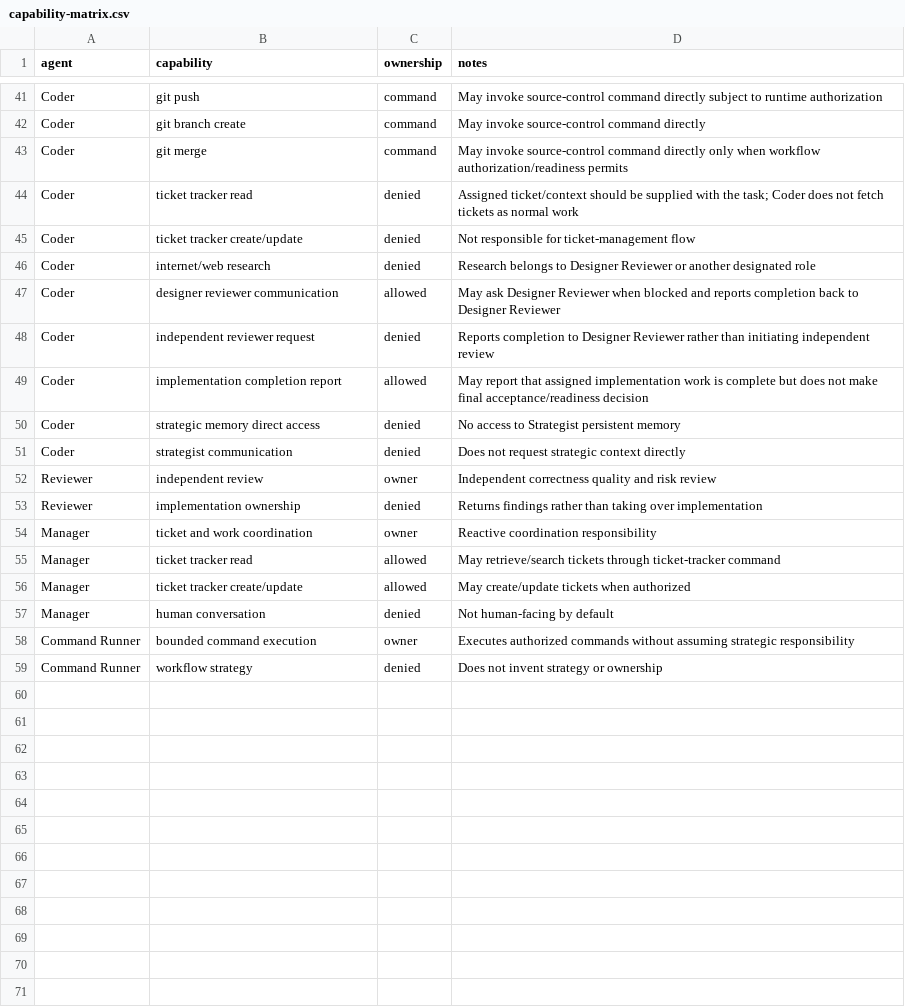
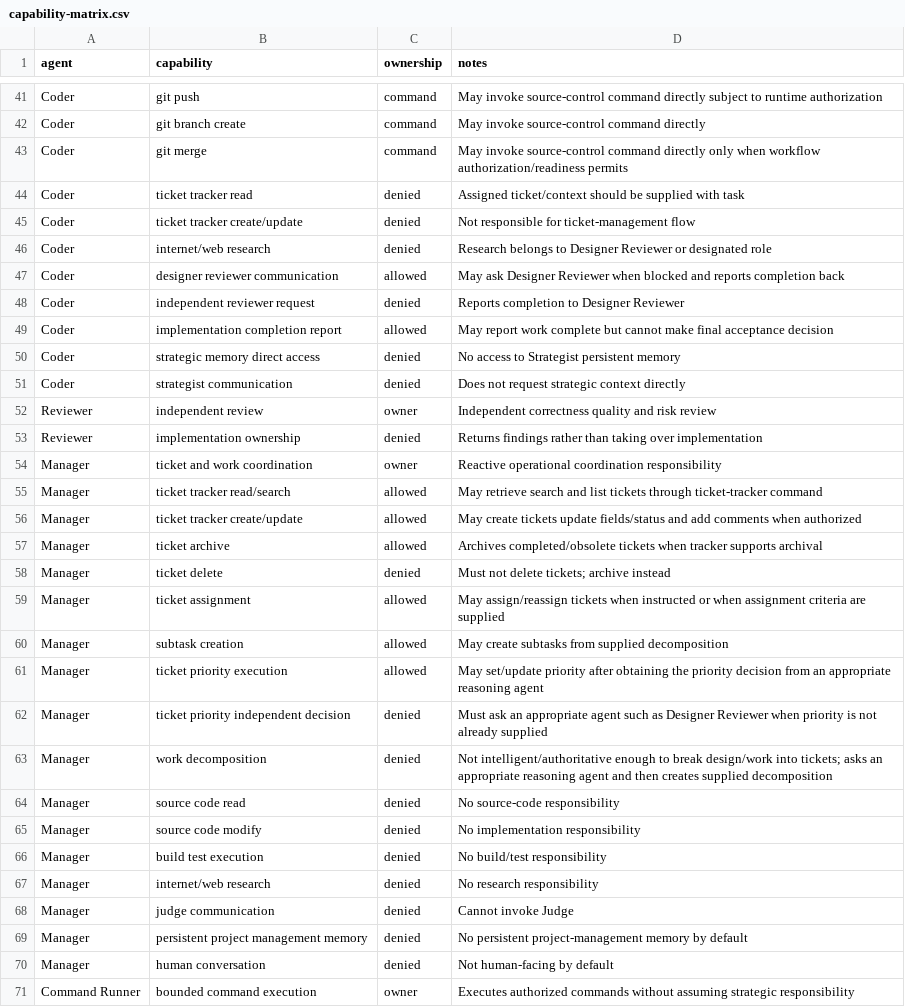
Before and after one commit to starodubtsevconsulting/ai-workflows, a CSV file: software-development/team/capability-matrix.csv, drawn as a sheet; only a part is shown, gaps mark what is left out; the shorter side is filled out with more unchanged rows; the diff covers the shown part only.

Commit message:
Define Manager ticket coordination boundaries

```diff
--- a/software-development/team/capability-matrix.csv
+++ b/software-development/team/capability-matrix.csv
@@ -43,8 +43,8 @@ Coder,git branch create,command,May invoke source-control command directly
 Coder,git merge,command,May invoke source-control command directly only when workflow authorization/readiness permits
-Coder,ticket tracker read,denied,Assigned ticket/context should be supplied with the task; Coder does not fetch tickets as normal work
+Coder,ticket tracker read,denied,Assigned ticket/context should be supplied with task
 Coder,ticket tracker create/update,denied,Not responsible for ticket-management flow
-Coder,internet/web research,denied,Research belongs to Designer Reviewer or another designated role
-Coder,designer reviewer communication,allowed,May ask Designer Reviewer when blocked and reports completion back to Designer Reviewer
-Coder,independent reviewer request,denied,Reports completion to Designer Reviewer rather than initiating independent review
-Coder,implementation completion report,allowed,May report that assigned implementation work is complete but does not make final acceptance/readiness decision
+Coder,internet/web research,denied,Research belongs to Designer Reviewer or designated role
+Coder,designer reviewer communication,allowed,May ask Designer Reviewer when blocked and reports completion back
+Coder,independent reviewer request,denied,Reports completion to Designer Reviewer
+Coder,implementation completion report,allowed,May report work complete but cannot make final acceptance decision
 Coder,strategic memory direct access,denied,No access to Strategist persistent memory
@@ -53,5 +53,18 @@ Reviewer,independent review,owner,Independent correctness quality and risk revie
 Reviewer,implementation ownership,denied,Returns findings rather than taking over implementation
-Manager,ticket and work coordination,owner,Reactive coordination responsibility
-Manager,ticket tracker read,allowed,May retrieve/search tickets through ticket-tracker command
-Manager,ticket tracker create/update,allowed,May create/update tickets when authorized
+Manager,ticket and work coordination,owner,Reactive operational coordination responsibility
+Manager,ticket tracker read/search,allowed,May retrieve search and list tickets through ticket-tracker command
+Manager,ticket tracker create/update,allowed,May create tickets update fields/status and add comments when authorized
+Manager,ticket archive,allowed,Archives completed/obsolete tickets when tracker supports archival
+Manager,ticket delete,denied,Must not delete tickets; archive instead
+Manager,ticket assignment,allowed,May assign/reassign tickets when instructed or when assignment criteria are supplied
+Manager,subtask creation,allowed,May create subtasks from supplied decomposition
+Manager,ticket priority execution,allowed,May set/update priority after obtaining the priority decision from an appropriate reasoning agent
+Manager,ticket priority independent decision,denied,Must ask an appropriate agent such as Designer Reviewer when priority is not already supplied
+Manager,work decomposition,denied,Not intelligent/authoritative enough to break design/work into tickets; asks an appropriate reasoning agent and then creates supplied decomposition
+Manager,source code read,denied,No source-code responsibility
+Manager,source code modify,denied,No implementation responsibility
+Manager,build test execution,denied,No build/test responsibility
+Manager,internet/web research,denied,No research responsibility
+Manager,judge communication,denied,Cannot invoke Judge
+Manager,persistent project management memory,denied,No persistent project-management memory by default
 Manager,human conversation,denied,Not human-facing by default
```
Also changed, not shown: 1 edited cell elsewhere in this file.
